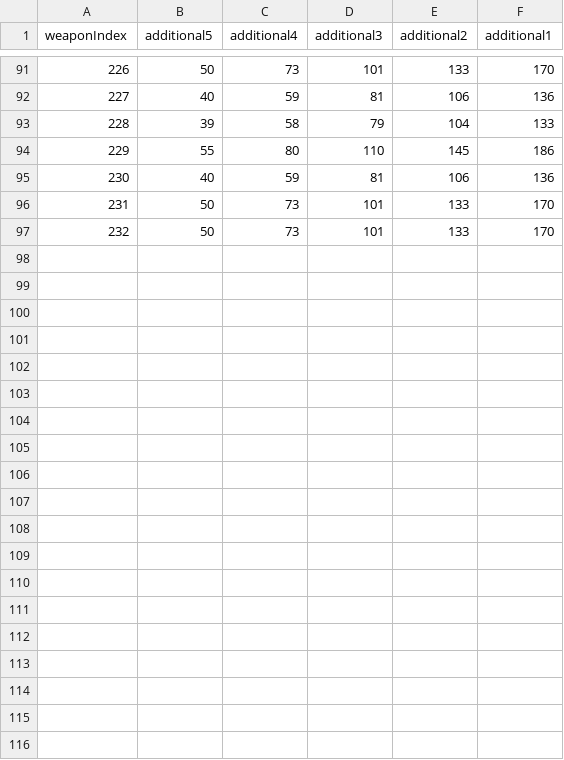
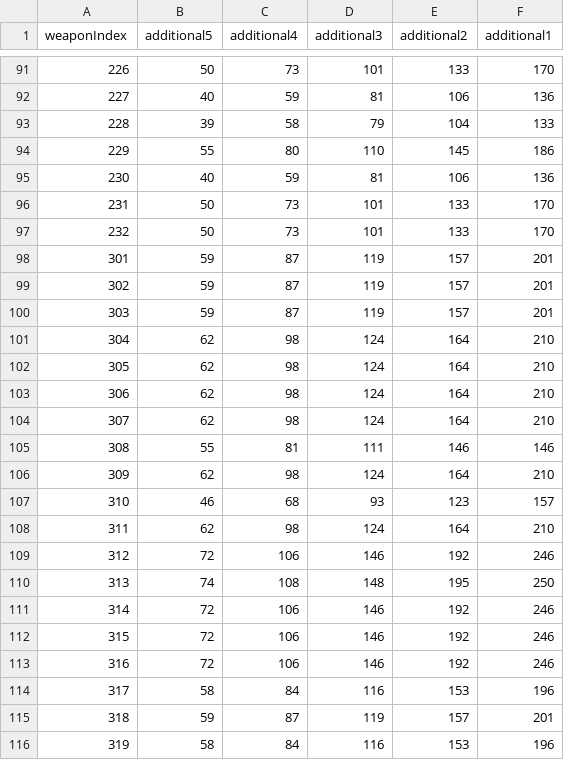
Before and after one commit to Revlis1353/RebootSpecCalc, a CSV file: src/main/resources/csv/13additional.csv, drawn as a sheet; only a part is shown, gaps mark what is left out; the diff covers the shown part only.

```diff
--- a/src/main/resources/csv/13additional.csv
+++ b/src/main/resources/csv/13additional.csv
@@ -97 +97,20 @@ weaponIndex, additional5, additional4, additional3, additional2, additional1
 232,50,73,101,133,170
+301,59,87,119,157,201
+302,59,87,119,157,201
+303,59,87,119,157,201
+304,62,98,124,164,210
+305,62,98,124,164,210
+306,62,98,124,164,210
+307,62,98,124,164,210
+308,55,81,111,146,146
+309,62,98,124,164,210
+310,46,68,93,123,157
+311,62,98,124,164,210
+312,72,106,146,192,246
+313,74,108,148,195,250
+314,72,106,146,192,246
+315,72,106,146,192,246
+316,72,106,146,192,246
+317,58,84,116,153,196
+318,59,87,119,157,201
+319,58,84,116,153,196
```
Also changed, not shown: 13 added rows elsewhere in this file, src/main/resources/csv/13.csv, src/main/resources/csv/class.csv, 6 other files.
